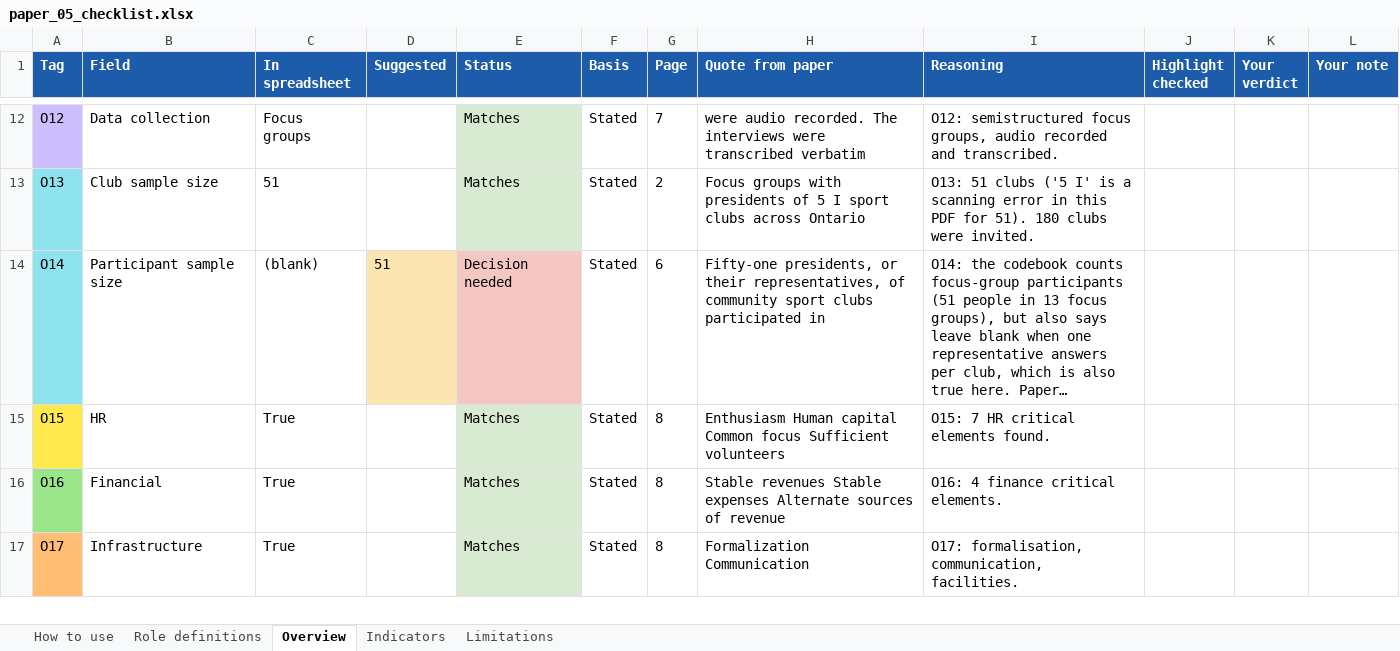
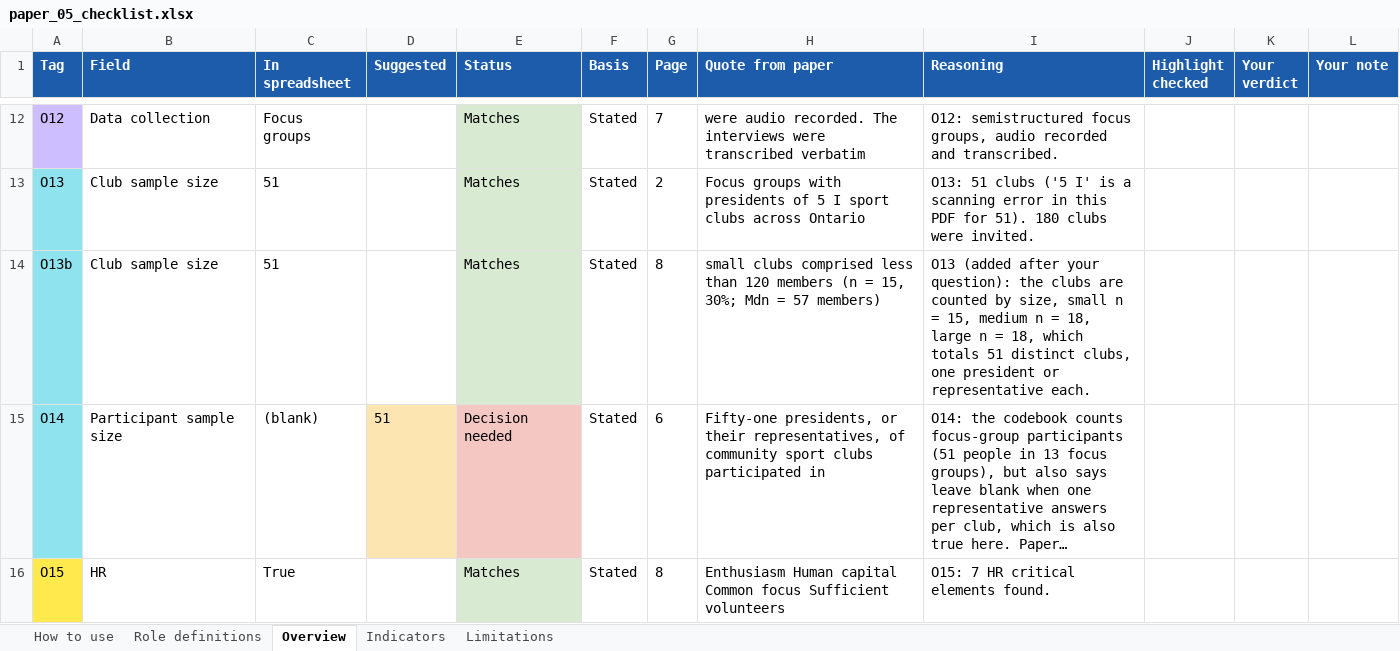
Before and after one commit to sinankprn/sys, an Excel workbook: checklists/paper_05_checklist.xlsx, sheet Overview, drawn as a sheet; only a part is shown, gaps mark what is left out; the shorter side is filled out with more unchanged rows; long unchanged cells end in …; values as stored, in another font and other column widths than the file's, no borders; the diff names each change by its address in the sheet, - before the commit and + after, or states it on an @@ line.

```diff
--- a/checklists/paper_05_checklist.xlsx (sheet Overview)
+++ b/checklists/paper_05_checklist.xlsx (sheet Overview)
+row 14: O13b | Club sample size | 51 |  | Matches | Stated | 8 | small clubs comprised less than 120 members (n = 15, 30%; Mdn = 57 members) | O13 (added after your question): the clubs are counted by size, small n = 15, medium n = 18, large n = 18, which totals 51 distinct clubs, one president or representative each.
```
Also changed, not shown: organised_extraction.xlsx, 4 other files.
